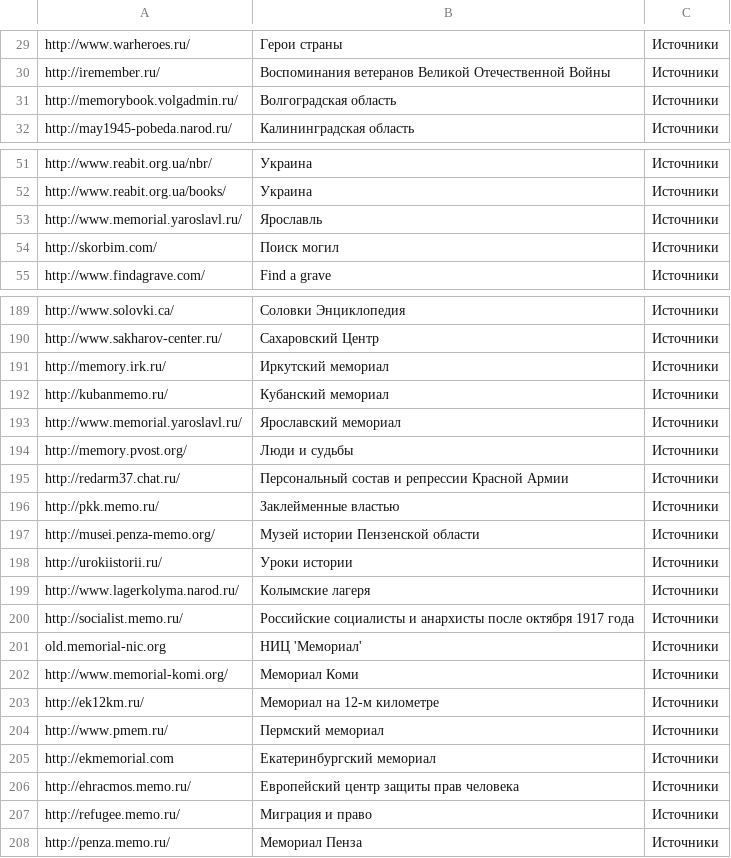
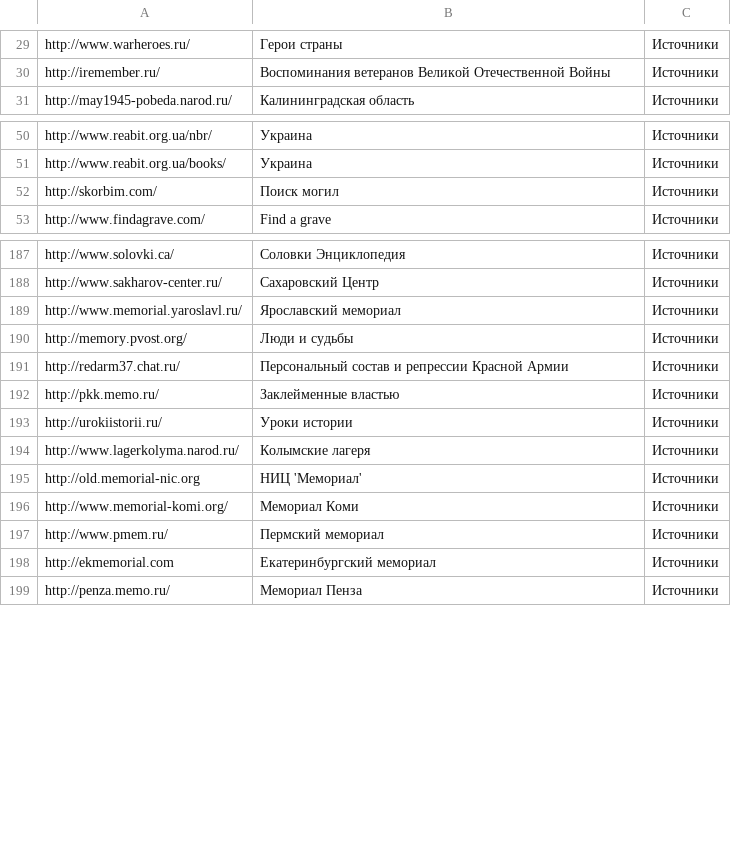
Before and after one commit to ligurio/open-history-data, a CSV file: sources-ru.csv, drawn as a sheet; only a part is shown, gaps mark what is left out; the diff covers the shown part only.

Commit message:
Удаляем нерабочие ссылки

```diff
--- a/sources-ru.csv
+++ b/sources-ru.csv
@@ -30,3 +30,2 @@ http://www.warheroes.ru/,Герои страны,Источники
 http://iremember.ru/,Воспоминания ветеранов Великой Отечественной Войны,Источники
-http://memorybook.volgadmin.ru/,Волгоградская область,Источники
 http://may1945-pobeda.narod.ru/,Калининградская область,Источники
@@ -52,3 +51,2 @@ http://www.reabit.org.ua/nbr/,Украина,Источники
 http://www.reabit.org.ua/books/,Украина,Источники
-http://www.memorial.yaroslavl.ru/,Ярославль,Источники
 http://skorbim.com/,Поиск могил,Источники
@@ -190,4 +188,2 @@ http://www.solovki.ca/,Соловки Энциклопедия,Источник
 http://www.sakharov-center.ru/,Сахаровский Центр,Источники
-http://memory.irk.ru/,Иркутский мемориал,Источники
-http://kubanmemo.ru/,Кубанский мемориал,Источники
 http://www.memorial.yaroslavl.ru/,Ярославский мемориал,Источники
@@ -196,13 +192,8 @@ http://redarm37.chat.ru/,Персональный состав и репресс
 http://pkk.memo.ru/,Заклейменные властью,Источники
-http://musei.penza-memo.org/,Музей истории Пензенской области,Источники
 http://urokiistorii.ru/,Уроки истории,Источники
 http://www.lagerkolyma.narod.ru/,Колымские лагеря,Источники
-http://socialist.memo.ru/,Российские социалисты и анархисты после октября 1917 года,Источники
-old.memorial-nic.org,НИЦ 'Мемориал' ,Источники
+http://old.memorial-nic.org,НИЦ 'Мемориал',Источники
 http://www.memorial-komi.org/,Мемориал Коми,Источники
-http://ek12km.ru/,Мемориал на 12-м километре,Источники
 http://www.pmem.ru/,Пермский мемориал,Источники
 http://ekmemorial.com,Екатеринбургский мемориал,Источники
-http://ehracmos.memo.ru/,Европейский центр защиты прав человека,Источники
-http://refugee.memo.ru/,Миграция и право,Источники
 http://penza.memo.ru/,Мемориал Пенза,Источники
```
Also changed, not shown: 1 removed row elsewhere in this file.
